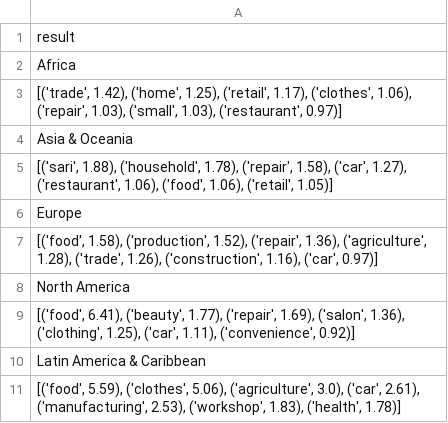
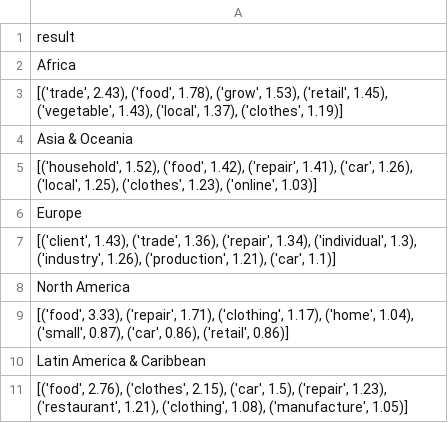
Before and after one commit to ddum-sutd/GEM_NLP_TopicModelling, a CSV file: nlp_bert_topic/word_count_result_90.csv, drawn as a sheet.

```diff
--- a/nlp_bert_topic/word_count_result_90.csv
+++ b/nlp_bert_topic/word_count_result_90.csv
@@ -2,10 +2,10 @@ result
 Africa
-"[('trade', 1.42), ('home', 1.25), ('retail', 1.17), ('clothes', 1.06), ('repair', 1.03), ('small', 1.03), ('restaurant', 0.97)]"
+"[('trade', 2.43), ('food', 1.78), ('grow', 1.53), ('retail', 1.45), ('vegetable', 1.43), ('local', 1.37), ('clothes', 1.19)]"
 Asia & Oceania
-"[('sari', 1.88), ('household', 1.78), ('repair', 1.58), ('car', 1.27), ('restaurant', 1.06), ('food', 1.06), ('retail', 1.05)]"
+"[('household', 1.52), ('food', 1.42), ('repair', 1.41), ('car', 1.26), ('local', 1.25), ('clothes', 1.23), ('online', 1.03)]"
 Europe
-"[('food', 1.58), ('production', 1.52), ('repair', 1.36), ('agriculture', 1.28), ('trade', 1.26), ('construction', 1.16), ('car', 0.97)]"
+"[('client', 1.43), ('trade', 1.36), ('repair', 1.34), ('individual', 1.3), ('industry', 1.26), ('production', 1.21), ('car', 1.1)]"
 North America
-"[('food', 6.41), ('beauty', 1.77), ('repair', 1.69), ('salon', 1.36), ('clothing', 1.25), ('car', 1.11), ('convenience', 0.92)]"
+"[('food', 3.33), ('repair', 1.71), ('clothing', 1.17), ('home', 1.04), ('small', 0.87), ('car', 0.86), ('retail', 0.86)]"
 Latin America & Caribbean
-"[('food', 5.59), ('clothes', 5.06), ('agriculture', 3.0), ('car', 2.61), ('manufacturing', 2.53), ('workshop', 1.83), ('health', 1.78)]"
+"[('food', 2.76), ('clothes', 2.15), ('car', 1.5), ('repair', 1.23), ('restaurant', 1.21), ('clothing', 1.08), ('manufacture', 1.05)]"
```
Also changed, not shown: nlp_bert_topic/Topic_modelling_output_75.csv, nlp_bert_topic/Topic_modelling_output_90.csv, 15 other files.
